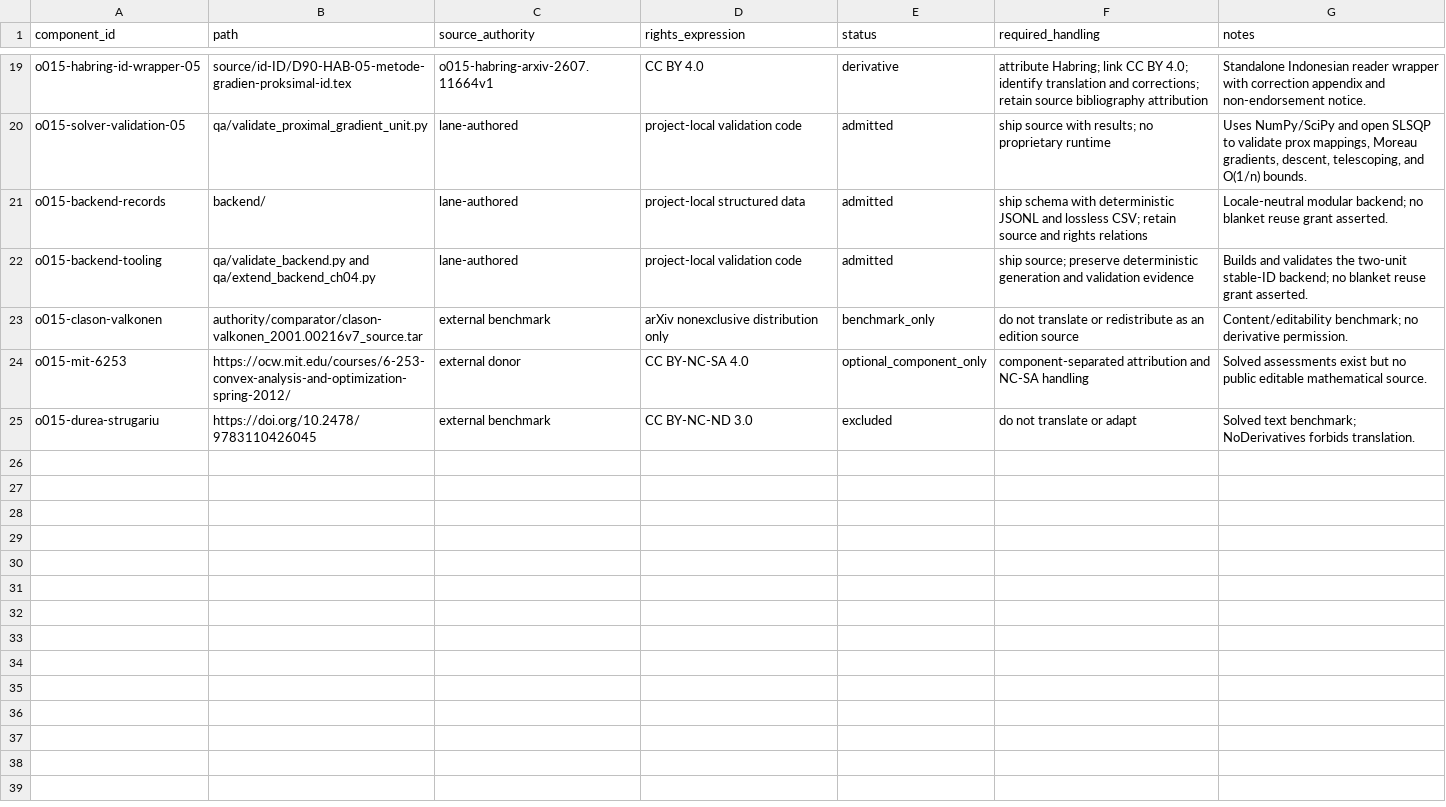
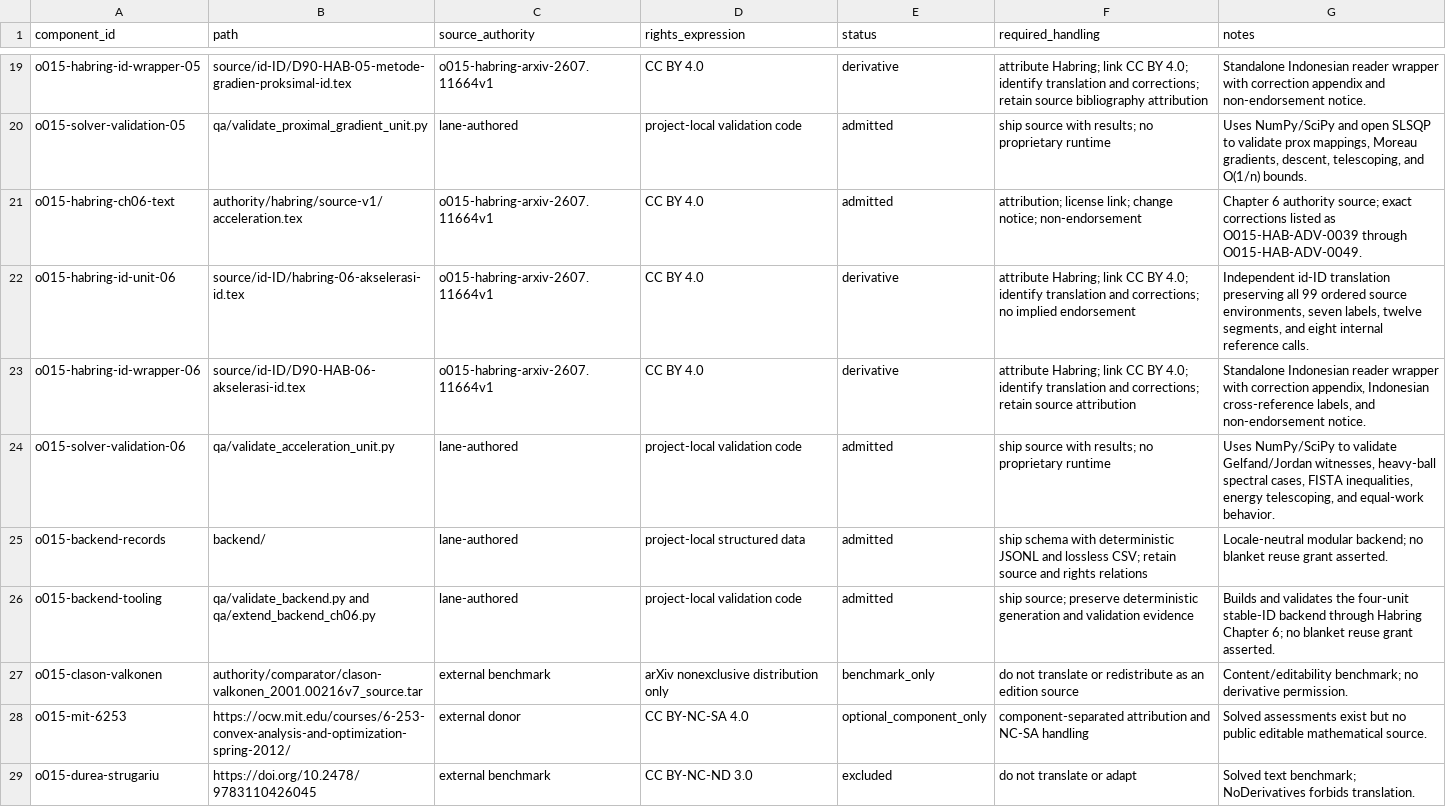
Before and after one commit to KokunoYumeto/advanced-optimization-convex-analysis-id, a CSV file: 00_control/COMPONENT_RIGHTS.csv, drawn as a sheet; only a part is shown, gaps mark what is left out.

Commit message:
Add Indonesian acceleration unit

```diff
--- a/00_control/COMPONENT_RIGHTS.csv
+++ b/00_control/COMPONENT_RIGHTS.csv
@@ -20,4 +20,8 @@ o015-habring-id-wrapper-05,source/id-ID/D90-HAB-05-metode-gradien-proksimal-id.t
 o015-solver-validation-05,qa/validate_proximal_gradient_unit.py,lane-authored,project-local validation code,admitted,"ship source with results; no proprietary runtime","Uses NumPy/SciPy and open SLSQP to validate prox mappings, Moreau gradients, descent, telescoping, and O(1/n) bounds."
+o015-habring-ch06-text,authority/habring/source-v1/acceleration.tex,o015-habring-arxiv-2607.11664v1,CC BY 4.0,admitted,"attribution; license link; change notice; non-endorsement","Chapter 6 authority source; exact corrections listed as O015-HAB-ADV-0039 through O015-HAB-ADV-0049."
+o015-habring-id-unit-06,source/id-ID/habring-06-akselerasi-id.tex,o015-habring-arxiv-2607.11664v1,CC BY 4.0,derivative,"attribute Habring; link CC BY 4.0; identify translation and corrections; no implied endorsement","Independent id-ID translation preserving all 99 ordered source environments, seven labels, twelve segments, and eight internal reference calls."
+o015-habring-id-wrapper-06,source/id-ID/D90-HAB-06-akselerasi-id.tex,o015-habring-arxiv-2607.11664v1,CC BY 4.0,derivative,"attribute Habring; link CC BY 4.0; identify translation and corrections; retain source attribution","Standalone Indonesian reader wrapper with correction appendix, Indonesian cross-reference labels, and non-endorsement notice."
+o015-solver-validation-06,qa/validate_acceleration_unit.py,lane-authored,project-local validation code,admitted,"ship source with results; no proprietary runtime","Uses NumPy/SciPy to validate Gelfand/Jordan witnesses, heavy-ball spectral cases, FISTA inequalities, energy telescoping, and equal-work behavior."
 o015-backend-records,backend/,lane-authored,project-local structured data,admitted,"ship schema with deterministic JSONL and lossless CSV; retain source and rights relations","Locale-neutral modular backend; no blanket reuse grant asserted."
-o015-backend-tooling,qa/validate_backend.py and qa/extend_backend_ch04.py,lane-authored,project-local validation code,admitted,"ship source; preserve deterministic generation and validation evidence","Builds and validates the two-unit stable-ID backend; no blanket reuse grant asserted."
+o015-backend-tooling,qa/validate_backend.py and qa/extend_backend_ch06.py,lane-authored,project-local validation code,admitted,"ship source; preserve deterministic generation and validation evidence","Builds and validates the four-unit stable-ID backend through Habring Chapter 6; no blanket reuse grant asserted."
 o015-clason-valkonen,authority/comparator/clason-valkonen_2001.00216v7_source.tar,external benchmark,arXiv nonexclusive distribution only,benchmark_only,"do not translate or redistribute as an edition source","Content/editability benchmark; no derivative permission."
```
Also changed, not shown: 20 other files.
